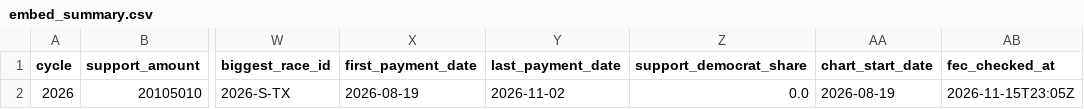
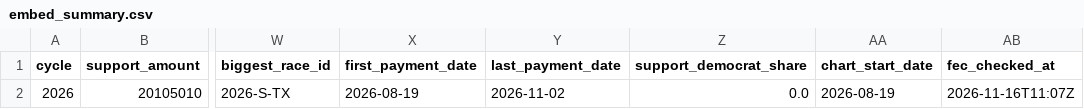
Before and after one commit to wired-investigations/America-PAC-Spending, a CSV file: embed_summary.csv, drawn as a sheet; only a part is shown, gaps mark what is left out; the diff names each change by its address in the sheet, - before the commit and + after, or states it on an @@ line.

```diff
--- a/embed_summary.csv
+++ b/embed_summary.csv
-AB2 (fec_checked_at): 2026-11-15T23:05Z
+AB2 (fec_checked_at): 2026-11-16T11:07Z
```
